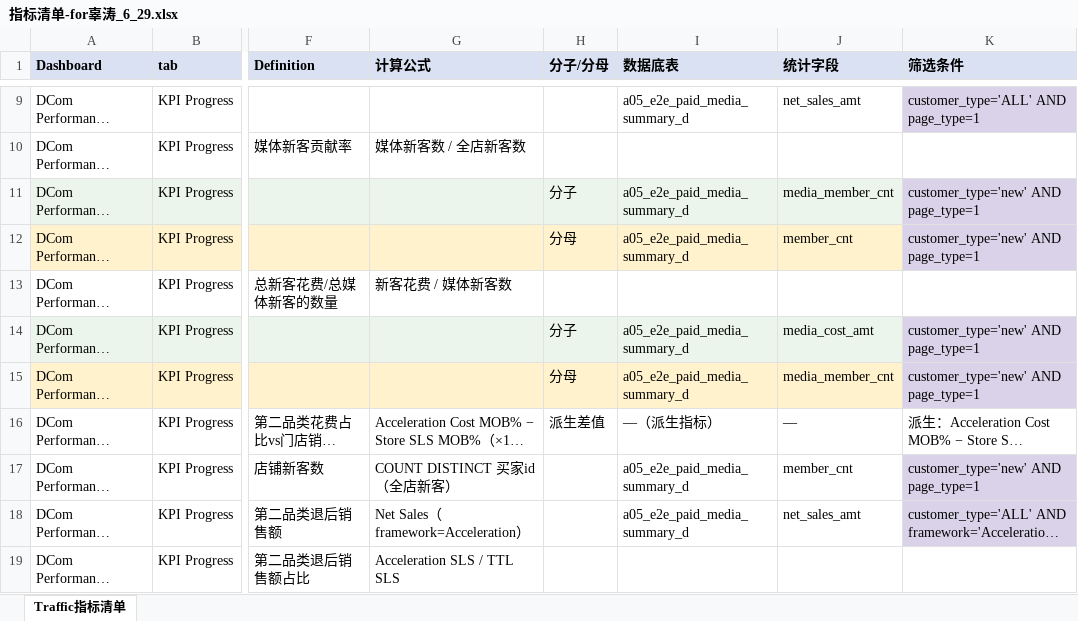
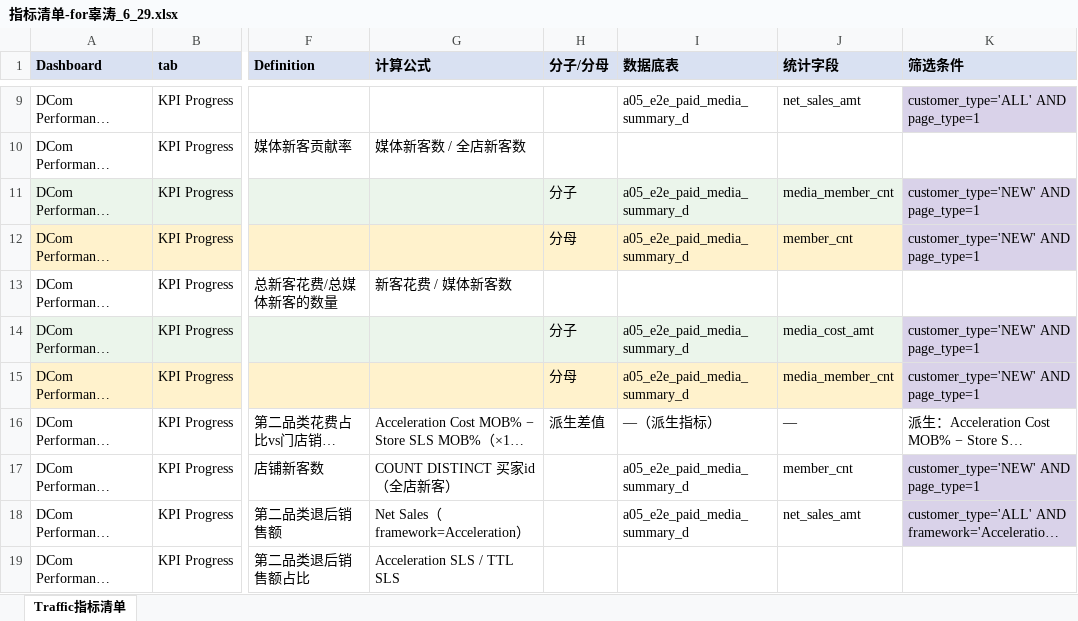
Before and after one commit to 13679659643/Qoder_AI_Frontend_and_backend_Web, an Excel workbook: RL E2E/RL E2E Traffic_Operation/口径文档/指标清单-for辜涛_6_29.xlsx, sheet Traffic指标清单, drawn as a sheet; only a part is shown, gaps mark what is left out; long unchanged cells end in …; values as stored, in another font and other column widths than the file's, no borders; the diff covers the shown part only; the diff names each change by its address in the sheet, - before the commit and + after, or states it on an @@ line.

```diff
--- a/RL E2E/RL E2E Traffic_Operation/口径文档/指标清单-for辜涛_6_29.xlsx (sheet Traffic指标清单)
+++ b/RL E2E/RL E2E Traffic_Operation/口径文档/指标清单-for辜涛_6_29.xlsx (sheet Traffic指标清单)
-K11:K12 (筛选条件): customer_type='new' AND page_type=1
+K11:K12 (筛选条件): customer_type='NEW' AND page_type=1
-K14:K15 (筛选条件): customer_type='new' AND page_type=1
+K14:K15 (筛选条件): customer_type='NEW' AND page_type=1
-K17 (筛选条件): customer_type='new' AND page_type=1
+K17 (筛选条件): customer_type='NEW' AND page_type=1
```
Also changed, not shown: 20 edited cells and cell formats elsewhere in this sheet, charts or pictures, 14 other files.
